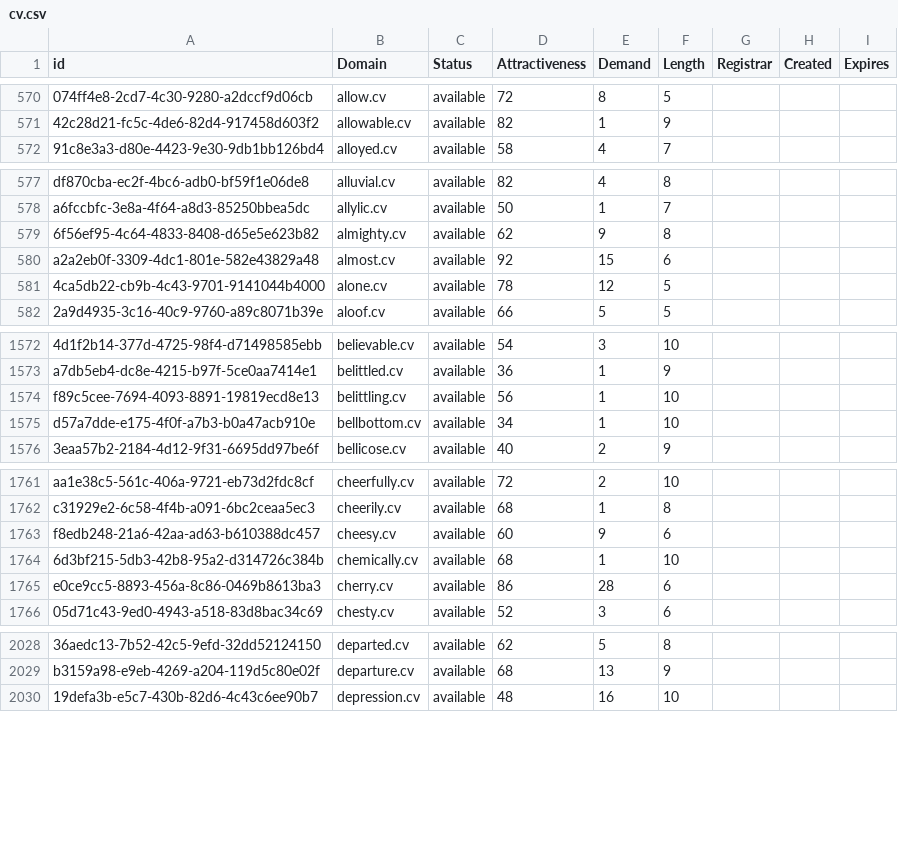
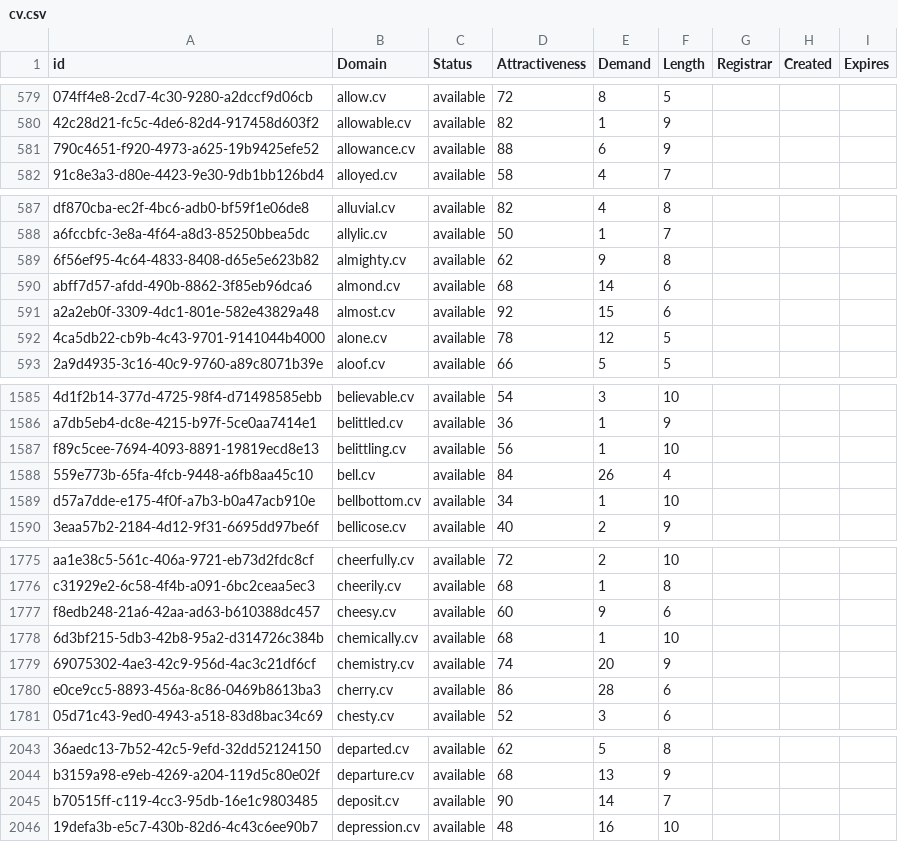
Before and after one commit to UniqueDomains/cv-oneword-domains, a CSV file: cv.csv, drawn as a sheet; only a part is shown, gaps mark what is left out; the diff covers the shown part only; the diff names each change by its address in the sheet, - before the commit and + after, or states it on an @@ line.

```diff
--- a/cv.csv
+++ b/cv.csv
+row 581: 790c4651-f920-4973-a625-19b9425efe52 | allowance.cv | available | 88 | 6 | 9
+row 590: abff7d57-afdd-490b-8862-3f85eb96dca6 | almond.cv | available | 68 | 14 | 6
+row 1588: 559e773b-65fa-4fcb-9448-a6fb8aa45c10 | bell.cv | available | 84 | 26 | 4
+row 1779: 69075302-4ae3-42c9-956d-4ac3c21df6cf | chemistry.cv | available | 74 | 20 | 9
+row 2045: b70515ff-c119-4cc3-95db-16e1c9803485 | deposit.cv | available | 90 | 14 | 7
```
Also changed, not shown: 26 added rows and 4 edited cells elsewhere in this file, 2 other files.
